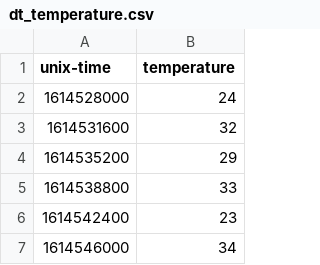
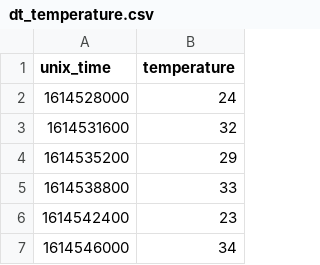
Before and after one commit to ruzcko/project-luntian, a CSV file: public/data/hydroponics/dt_temperature.csv, drawn as a sheet; only a part is shown.

```diff
--- a/public/data/hydroponics/dt_temperature.csv
+++ b/public/data/hydroponics/dt_temperature.csv
@@ -1,2 +1,2 @@
-unix-time,temperature
+unix_time,temperature
 1614528000,24
```
Also changed, not shown: 7 other files.
